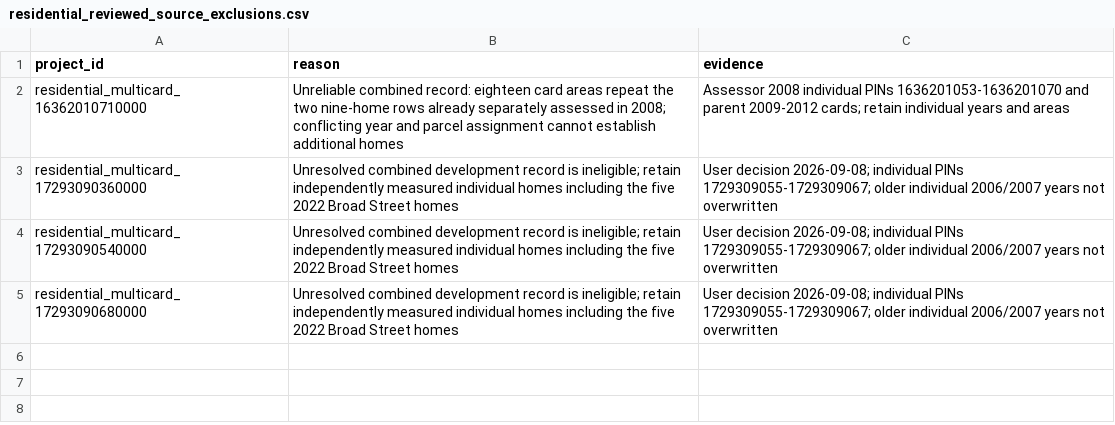
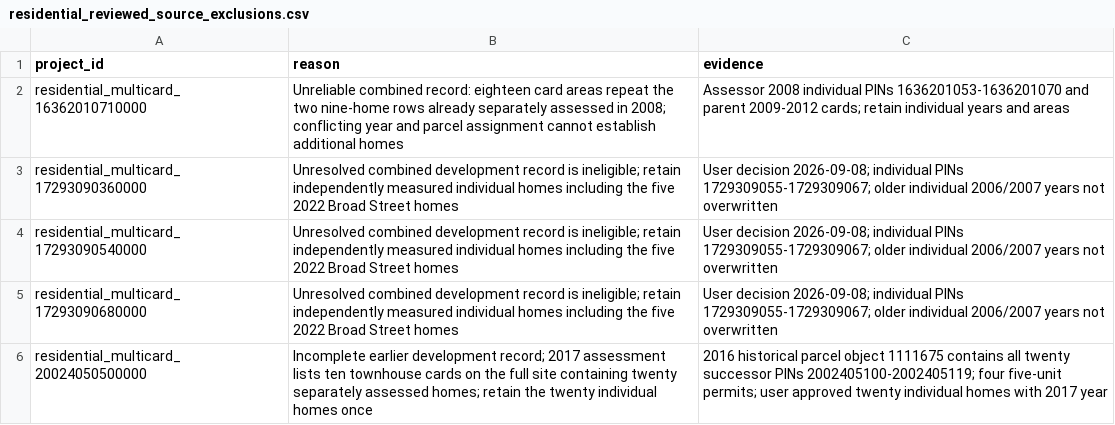
Before and after one commit to JacobHerbstman/aldermanic_privilege, a CSV file: tasks/new_construction_cleaning/adjudication/residential_reviewed_source_exclusions.csv, drawn as a sheet; the diff names each change by its address in the sheet, - before the commit and + after, or states it on an @@ line.

Commit message:
Apply 2017 Lake Park construction decision

```diff
--- a/tasks/new_construction_cleaning/adjudication/residential_reviewed_source_exclusions.csv
+++ b/tasks/new_construction_cleaning/adjudication/residential_reviewed_source_exclusions.csv
+row 6: residential_multicard_20024050500000 | Incomplete earlier development record; 2017 assessment lists ten townhouse cards on the full site containing twenty separately assessed homes; retain the twenty individual homes once | 2016 historical parcel object 1111675 contains all twenty successor PINs 2002405100-2002405119; four five-unit permits; user approved twenty individual homes with 2017 year
```
Also changed, not shown: 49 other files.
